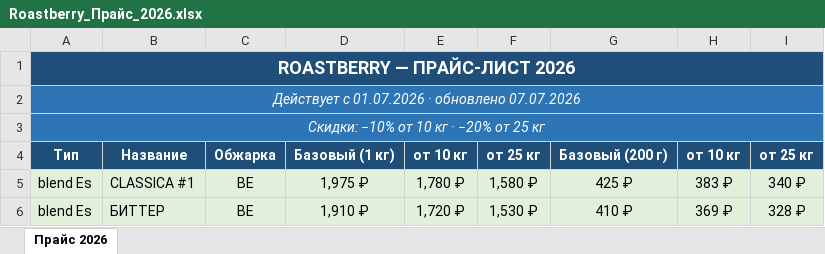
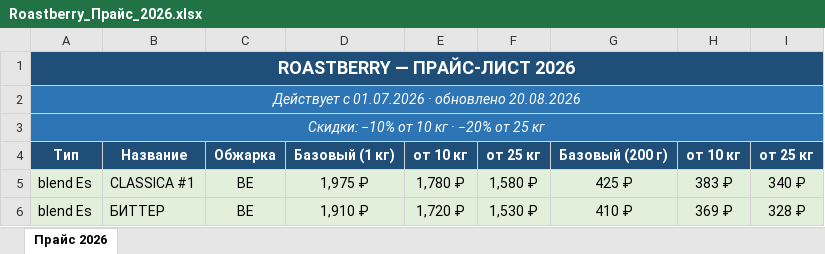
Before and after one commit to dimt1983/TG-BOT, an Excel workbook: tma_static/data/Roastberry_Прайс_2026.xlsx, sheet Прайс 2026, drawn as a sheet; only a part is shown; values as stored, in another font and other column widths than the file's, no borders; the diff covers the shown part only; the diff names each change by its address in the sheet, - before the commit and + after, or states it on an @@ line.

```diff
--- a/tma_static/data/Roastberry_Прайс_2026.xlsx (sheet Прайс 2026)
+++ b/tma_static/data/Roastberry_Прайс_2026.xlsx (sheet Прайс 2026)
-A2: Действует с 01.07.2026 · обновлено 07.07.2026
+A2: Действует с 01.07.2026 · обновлено 20.08.2026
```
Also changed, not shown: 4 added rows, 2 removed rows, 1 edited cell and cell formats elsewhere in this sheet, 16 other files.
